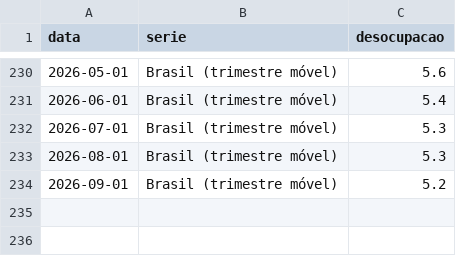
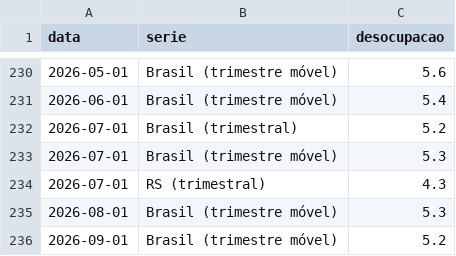
Before and after one commit to pietrosalvador5-boop/painel-economico-fecomercio-rs, a CSV file: dados/trabalho.csv, drawn as a sheet; only a part is shown, gaps mark what is left out; the diff names each change by its address in the sheet, - before the commit and + after, or states it on an @@ line.

```diff
--- a/dados/trabalho.csv
+++ b/dados/trabalho.csv
+row 232: 2026-07-01 | Brasil (trimestral) | 5.2
+row 234: 2026-07-01 | RS (trimestral) | 4.3
```
Also changed, not shown: 1 other file.
